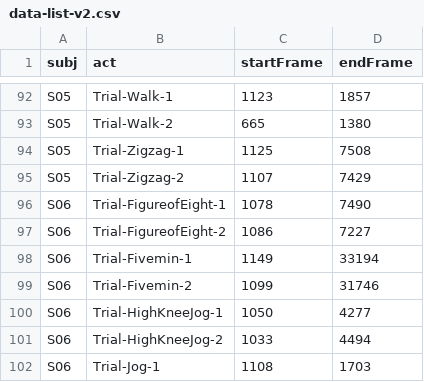
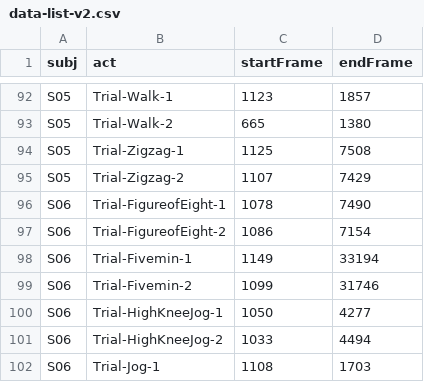
Before and after one commit to gait-tech/gaittoolbox, a CSV file: neura-sparse01/data-list-v2.csv, drawn as a sheet; only a part is shown, gaps mark what is left out.

```diff
--- a/neura-sparse01/data-list-v2.csv
+++ b/neura-sparse01/data-list-v2.csv
@@ -96,3 +96,3 @@ S05,Trial-Zigzag-2,1107,7429
 S06,Trial-FigureofEight-1,1078,7490
-S06,Trial-FigureofEight-2,1086,7227
+S06,Trial-FigureofEight-2,1086,7154
 S06,Trial-Fivemin-1,1149,33194
```
Also changed, not shown: 9 other files.
